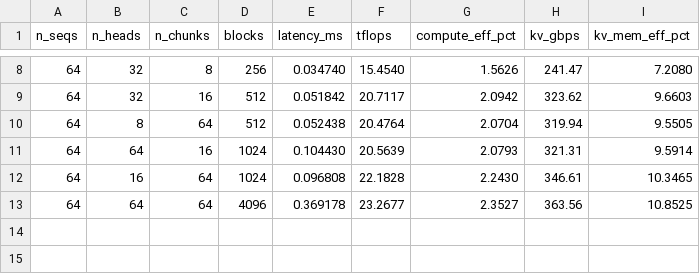
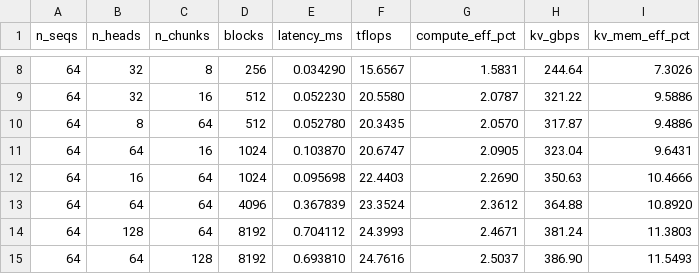
Before and after one commit to jacksontromero/Bench-15-779-Project, a CSV file: results/chunk_attn_tk/sweep_native.csv, drawn as a sheet; only a part is shown, gaps mark what is left out; the diff covers the shown part only.

```diff
--- a/results/chunk_attn_tk/sweep_native.csv
+++ b/results/chunk_attn_tk/sweep_native.csv
@@ -8,6 +8,8 @@ n_seqs,n_heads,n_chunks,blocks,latency_ms,tflops,compute_eff_pct,kv_gbps,kv_mem_
-64,32,8,256,0.034740,15.4540,1.5626,241.47,7.2080
-64,32,16,512,0.051842,20.7117,2.0942,323.62,9.6603
-64,8,64,512,0.052438,20.4764,2.0704,319.94,9.5505
-64,64,16,1024,0.104430,20.5639,2.0793,321.31,9.5914
-64,16,64,1024,0.096808,22.1828,2.2430,346.61,10.3465
-64,64,64,4096,0.369178,23.2677,2.3527,363.56,10.8525
+64,32,8,256,0.034290,15.6567,1.5831,244.64,7.3026
+64,32,16,512,0.052230,20.5580,2.0787,321.22,9.5886
+64,8,64,512,0.052780,20.3435,2.0570,317.87,9.4886
+64,64,16,1024,0.103870,20.6747,2.0905,323.04,9.6431
+64,16,64,1024,0.095698,22.4403,2.2690,350.63,10.4666
+64,64,64,4096,0.367839,23.3524,2.3612,364.88,10.8920
+64,128,64,8192,0.704112,24.3993,2.4671,381.24,11.3803
+64,64,128,8192,0.693810,24.7616,2.5037,386.90,11.5493
```
Also changed, not shown: 4 added rows and 30 edited cells elsewhere in this file, results/chunk_attn_tk/comparison_vs_native/native_agg.csv, results/chunk_attn_tk/comparison_vs_native/tk_agg.csv, 28 other files.
